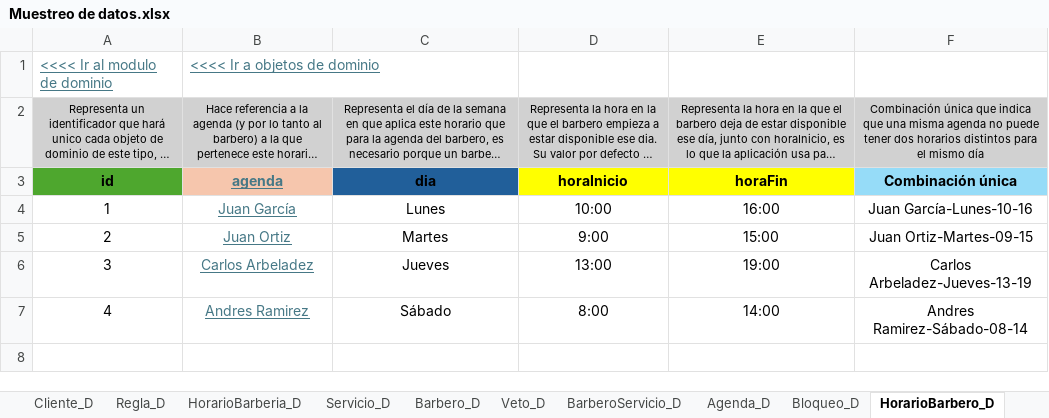
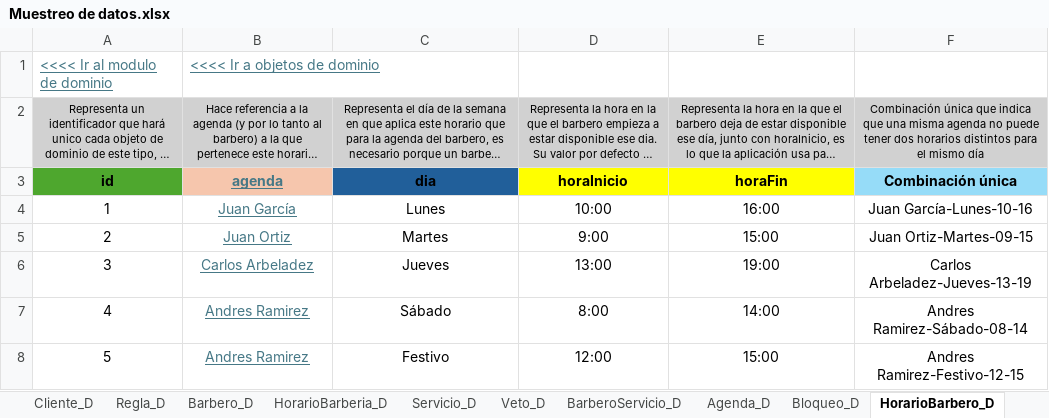
Before and after one commit to Leandro-Gomez-12345/Proyecto-extra-clase-DOO, an Excel workbook: Muestreo de datos.xlsx, sheet HorarioBarbero_D, drawn as a sheet; long unchanged cells end in …; values as stored, in another font and other column widths than the file's, no borders; the diff names each change by its address in the sheet, - before the commit and + after, or states it on an @@ line.

Commit message:
Se eliminó la relacion entre CLiente y Multa, ya que podría indicar que el cliente siempre tiene una multa. Adicional en el muetreo se añadió un registro en HorarioBarberia y HorarioBarbero,que era si era festivo que pasaba, pues lo pense y no se rompio la logica

```diff
--- a/Muestreo de datos.xlsx (sheet HorarioBarbero_D)
+++ b/Muestreo de datos.xlsx (sheet HorarioBarbero_D)
@@ sheet tab order changed: Cliente_D | Regla_D | Barbero_D | HorarioBarberia_D | Servicio_D | Veto_D | BarberoServicio_D | Agenda_D | Bloqueo_D | HorarioBarbero_D @@
+row 8: 5 | Andres Ramirez | Festivo | 12:00 | 15:00 | Andres Ramirez-Festivo-12-15
```
Also changed, not shown: sheet CitaServicio_D, sheet Cita_D, sheet HorarioBarberia_D, sheet Tipo de datos, sheet Barbero_D, formulas that keep their value, charts or pictures, 1 other file.
